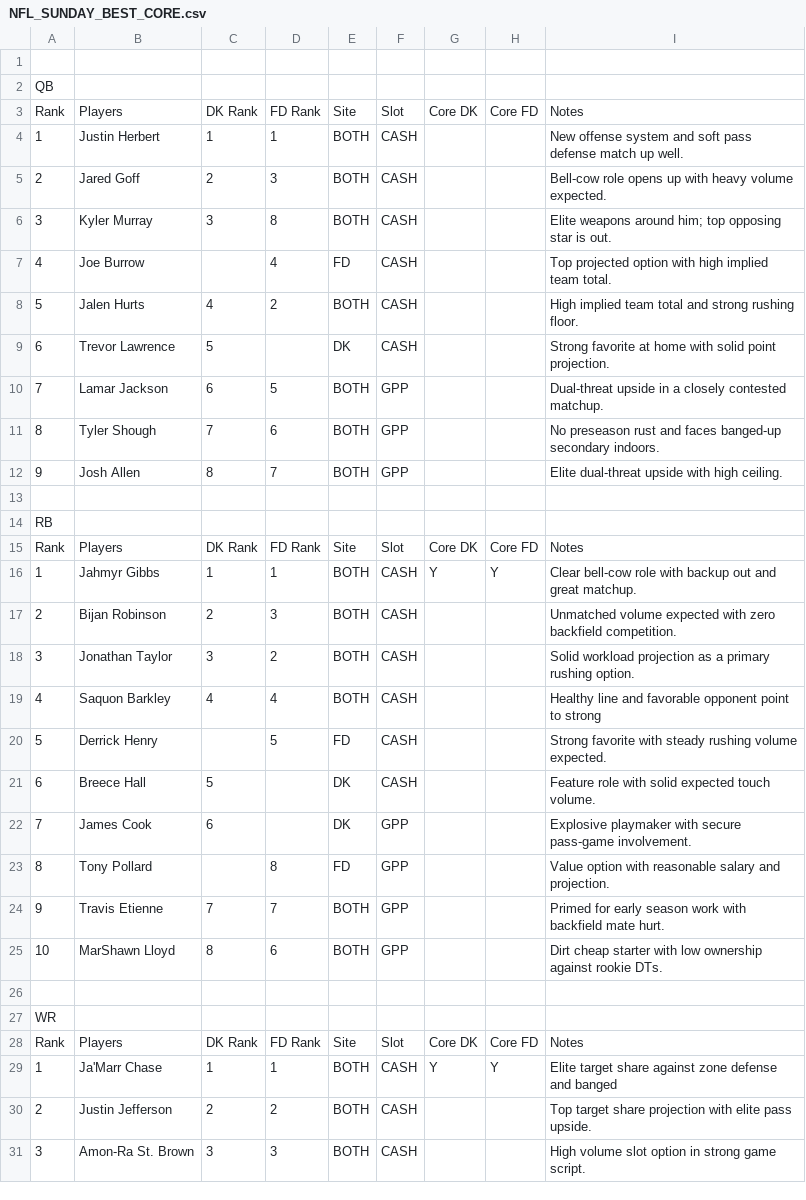
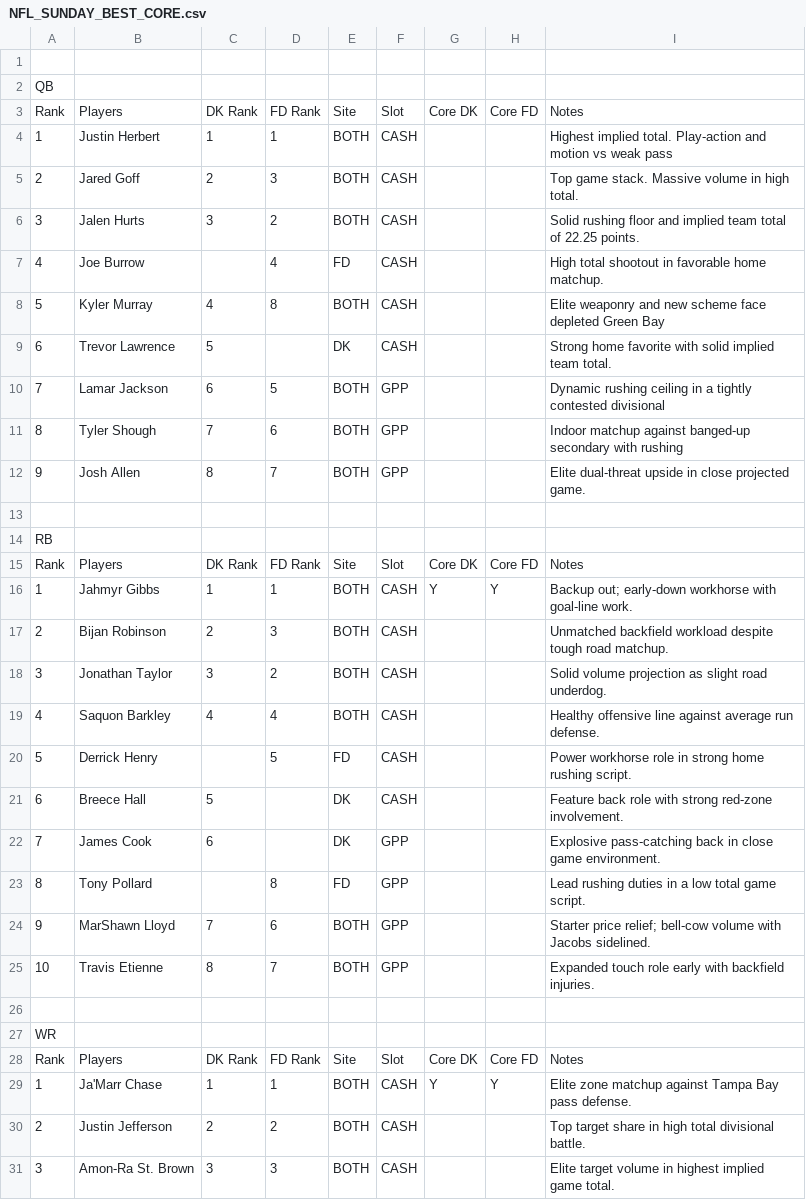
Before and after one commit to chrisgimino/nflcoreplays, a CSV file: NFL_SUNDAY_BEST_CORE.csv, drawn as a sheet; only a part is shown; the diff covers the shown part only.

Commit message:
Update NFL_SUNDAY_BEST_CORE.csv - 2026-09-12 10:35

```diff
--- a/NFL_SUNDAY_BEST_CORE.csv
+++ b/NFL_SUNDAY_BEST_CORE.csv
@@ -3,11 +3,11 @@ QB,,,,,,,,
 Rank,Players,DK Rank,FD Rank,Site,Slot,Core DK,Core FD,Notes
-1,Justin Herbert,1,1,BOTH,CASH,,,New offense system and soft pass defense match up well.
-2,Jared Goff,2,3,BOTH,CASH,,,Bell-cow role opens up with heavy volume expected.
-3,Kyler Murray,3,8,BOTH,CASH,,,Elite weapons around him; top opposing star is out.
-4,Joe Burrow,,4,FD,CASH,,,Top projected option with high implied team total.
-5,Jalen Hurts,4,2,BOTH,CASH,,,High implied team total and strong rushing floor.
-6,Trevor Lawrence,5,,DK,CASH,,,Strong favorite at home with solid point projection.
-7,Lamar Jackson,6,5,BOTH,GPP,,,Dual-threat upside in a closely contested matchup.
-8,Tyler Shough,7,6,BOTH,GPP,,,No preseason rust and faces banged-up secondary indoors.
-9,Josh Allen,8,7,BOTH,GPP,,,Elite dual-threat upside with high ceiling.
+1,Justin Herbert,1,1,BOTH,CASH,,,Highest implied total. Play-action and motion vs weak pass
+2,Jared Goff,2,3,BOTH,CASH,,,Top game stack. Massive volume in high total.
+3,Jalen Hurts,3,2,BOTH,CASH,,,Solid rushing floor and implied team total of 22.25 points.
+4,Joe Burrow,,4,FD,CASH,,,High total shootout in favorable home matchup.
+5,Kyler Murray,4,8,BOTH,CASH,,,Elite weaponry and new scheme face depleted Green Bay
+6,Trevor Lawrence,5,,DK,CASH,,,Strong home favorite with solid implied team total.
+7,Lamar Jackson,6,5,BOTH,GPP,,,Dynamic rushing ceiling in a tightly contested divisional
+8,Tyler Shough,7,6,BOTH,GPP,,,Indoor matchup against banged-up secondary with rushing
+9,Josh Allen,8,7,BOTH,GPP,,,Elite dual-threat upside in close projected game.
 ,,,,,,,,
@@ -15,12 +15,12 @@ RB,,,,,,,,
 Rank,Players,DK Rank,FD Rank,Site,Slot,Core DK,Core FD,Notes
-1,Jahmyr Gibbs,1,1,BOTH,CASH,Y,Y,Clear bell-cow role with backup out and great matchup.
-2,Bijan Robinson,2,3,BOTH,CASH,,,Unmatched volume expected with zero backfield competition.
-3,Jonathan Taylor,3,2,BOTH,CASH,,,Solid workload projection as a primary rushing option.
-4,Saquon Barkley,4,4,BOTH,CASH,,,Healthy line and favorable opponent point to strong
-5,Derrick Henry,,5,FD,CASH,,,Strong favorite with steady rushing volume expected.
-6,Breece Hall,5,,DK,CASH,,,Feature role with solid expected touch volume.
-7,James Cook,6,,DK,GPP,,,Explosive playmaker with secure pass-game involvement.
-8,Tony Pollard,,8,FD,GPP,,,Value option with reasonable salary and projection.
-9,Travis Etienne,7,7,BOTH,GPP,,,Primed for early season work with backfield mate hurt.
-10,MarShawn Lloyd,8,6,BOTH,GPP,,,Dirt cheap starter with low ownership against rookie DTs.
+1,Jahmyr Gibbs,1,1,BOTH,CASH,Y,Y,Backup out; early-down workhorse with goal-line work.
+2,Bijan Robinson,2,3,BOTH,CASH,,,Unmatched backfield workload despite tough road matchup.
+3,Jonathan Taylor,3,2,BOTH,CASH,,,Solid volume projection as slight road underdog.
+4,Saquon Barkley,4,4,BOTH,CASH,,,Healthy offensive line against average run defense.
+5,Derrick Henry,,5,FD,CASH,,,Power workhorse role in strong home rushing script.
+6,Breece Hall,5,,DK,CASH,,,Feature back role with strong red-zone involvement.
+7,James Cook,6,,DK,GPP,,,Explosive pass-catching back in close game environment.
+8,Tony Pollard,,8,FD,GPP,,,Lead rushing duties in a low total game script.
+9,MarShawn Lloyd,7,6,BOTH,GPP,,,Starter price relief; bell-cow volume with Jacobs sidelined.
+10,Travis Etienne,8,7,BOTH,GPP,,,Expanded touch role early with backfield injuries.
 ,,,,,,,,
@@ -28,4 +28,4 @@ WR,,,,,,,,
 Rank,Players,DK Rank,FD Rank,Site,Slot,Core DK,Core FD,Notes
-1,Ja'Marr Chase,1,1,BOTH,CASH,Y,Y,Elite target share against zone defense and banged
-2,Justin Jefferson,2,2,BOTH,CASH,,,Top target share projection with elite pass upside.
-3,Amon-Ra St. Brown,3,3,BOTH,CASH,,,High volume slot option in strong game script.
+1,Ja'Marr Chase,1,1,BOTH,CASH,Y,Y,Elite zone matchup against Tampa Bay pass defense.
+2,Justin Jefferson,2,2,BOTH,CASH,,,Top target share in high total divisional battle.
+3,Amon-Ra St. Brown,3,3,BOTH,CASH,,,Elite target volume in highest implied game total.
```
Also changed, not shown: 16 edited cells elsewhere in this file.
